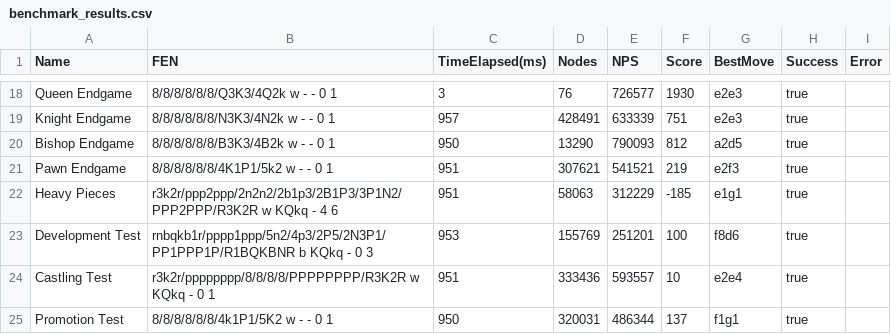
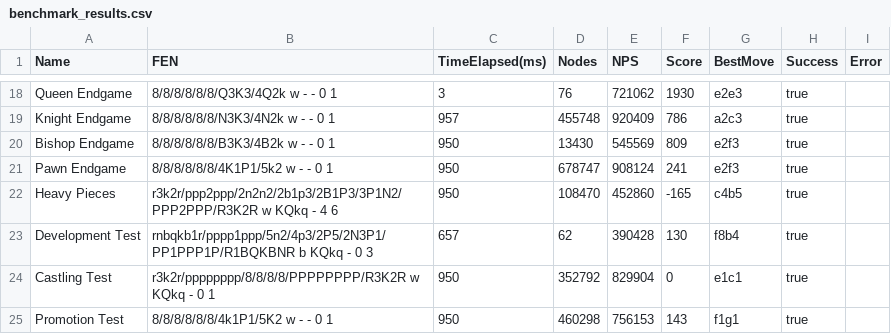
Before and after one commit to ehrlich-b/ngn, a CSV file: cmd/benchmark/benchmark_results.csv, drawn as a sheet; only a part is shown, gaps mark what is left out; the diff covers the shown part only; the diff names each change by its address in the sheet, - before the commit and + after, or states it on an @@ line.

```diff
--- a/cmd/benchmark/benchmark_results.csv
+++ b/cmd/benchmark/benchmark_results.csv
-E18 (NPS): 726577
+E18 (NPS): 721062
-D19 (Nodes): 428491
+D19 (Nodes): 455748
-E19 (NPS): 633339
+E19 (NPS): 920409
-F19 (Score): 751
+F19 (Score): 786
-G19 (BestMove): e2e3
+G19 (BestMove): a2c3
-D20 (Nodes): 13290
+D20 (Nodes): 13430
-E20 (NPS): 790093
+E20 (NPS): 545569
-F20 (Score): 812
+F20 (Score): 809
-G20 (BestMove): a2d5
+G20 (BestMove): e2f3
-C21:C22 (TimeElapsed(ms)): 951
+C21:C22 (TimeElapsed(ms)): 950
-D21 (Nodes): 307621
+D21 (Nodes): 678747
-E21 (NPS): 541521
+E21 (NPS): 908124
-F21 (Score): 219
+F21 (Score): 241
-D22 (Nodes): 58063
+D22 (Nodes): 108470
-E22 (NPS): 312229
+E22 (NPS): 452860
-F22 (Score): -185
+F22 (Score): -165
-G22 (BestMove): e1g1
+G22 (BestMove): c4b5
-C23 (TimeElapsed(ms)): 953
+C23 (TimeElapsed(ms)): 657
-D23 (Nodes): 155769
+D23 (Nodes): 62
-E23 (NPS): 251201
+E23 (NPS): 390428
-F23 (Score): 100
+F23 (Score): 130
-G23 (BestMove): f8d6
+G23 (BestMove): f8b4
-C24 (TimeElapsed(ms)): 951
+C24 (TimeElapsed(ms)): 950
-D24 (Nodes): 333436
+D24 (Nodes): 352792
-E24 (NPS): 593557
+E24 (NPS): 829904
-F24 (Score): 10
+F24 (Score): 0
-G24 (BestMove): e2e4
+G24 (BestMove): e1c1
-D25 (Nodes): 320031
+D25 (Nodes): 460298
-E25 (NPS): 486344
+E25 (NPS): 756153
-F25 (Score): 137
+F25 (Score): 143
```
Also changed, not shown: 63 edited cells elsewhere in this file, 6 other files.
